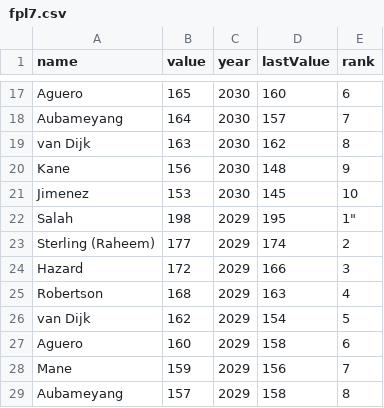
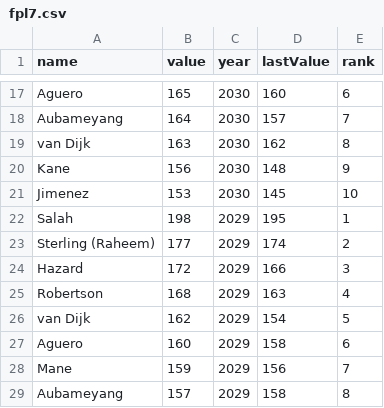
Before and after one commit to InfernoSix/fpl7, a CSV file: fpl7.csv, drawn as a sheet; only a part is shown, gaps mark what is left out.

Commit message:
Update fpl7.csv

```diff
--- a/fpl7.csv
+++ b/fpl7.csv
@@ -21,3 +21,3 @@ Kane,156,2030,148,9
 Jimenez,153,2030,145,10
-Salah,198,2029,195,1"
+Salah,198,2029,195,1
 Sterling (Raheem),177,2029,174,2
```
